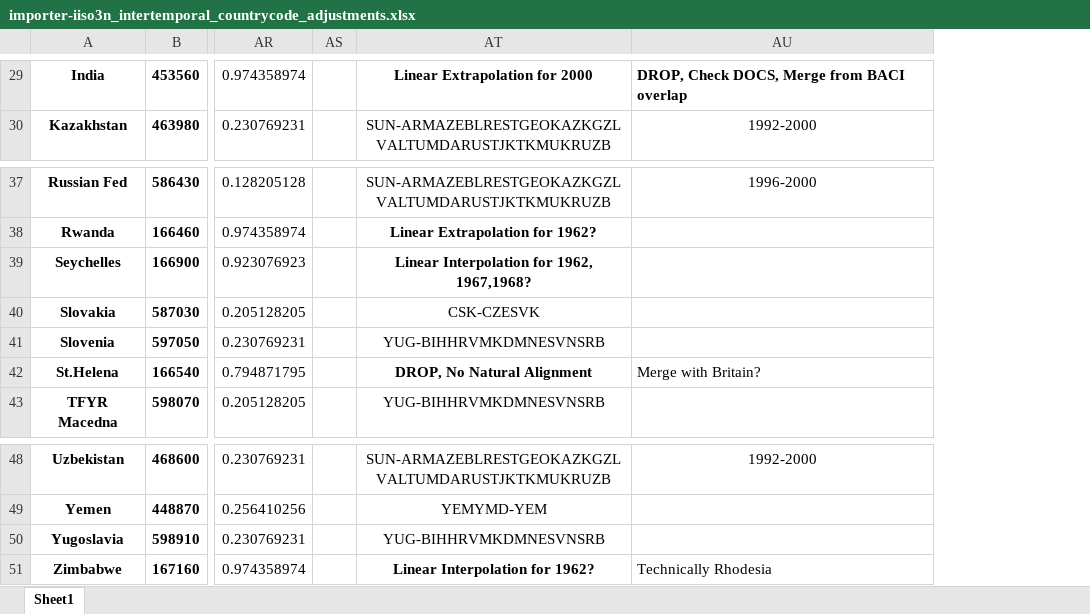
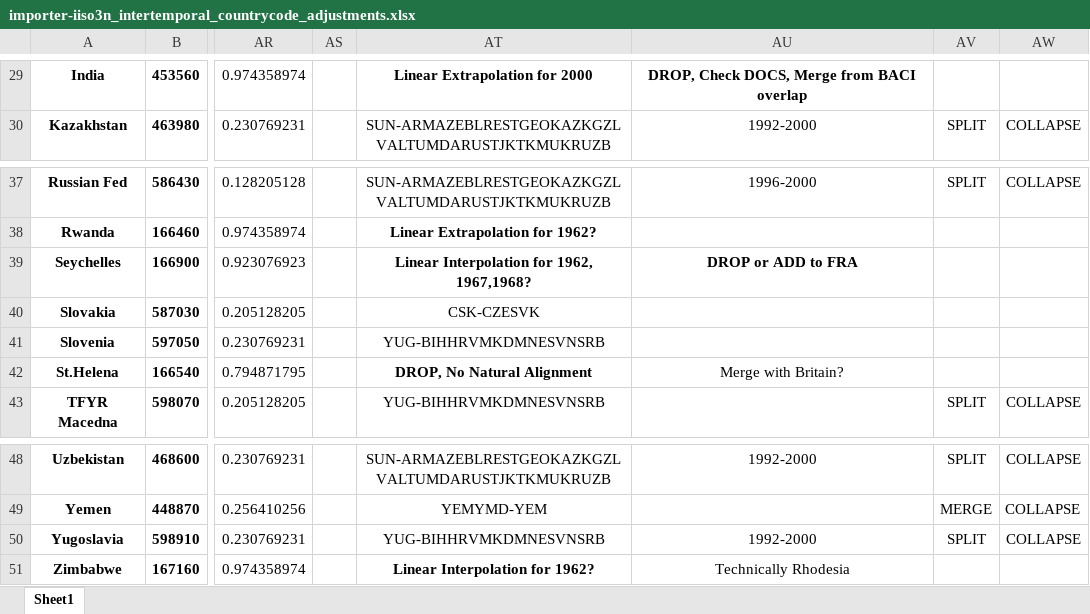
Before and after one commit to mmcky/pyeconlab, an Excel workbook: pyeconlab/trade/dataset/NBERFeenstraWTF/meta/xlsx/importer-iiso3n_intertemporal_countrycode_adjustments.xlsx, sheet Sheet1, drawn as a sheet; only a part is shown, gaps mark what is left out; values as stored, in another font and other column widths than the file's, no borders; the diff covers the shown part only; the diff names each change by its address in the sheet, - before the commit and + after, or states it on an @@ line.

```diff
--- a/pyeconlab/trade/dataset/NBERFeenstraWTF/meta/xlsx/importer-iiso3n_intertemporal_countrycode_adjustments.xlsx (sheet Sheet1)
+++ b/pyeconlab/trade/dataset/NBERFeenstraWTF/meta/xlsx/importer-iiso3n_intertemporal_countrycode_adjustments.xlsx (sheet Sheet1)
+column AV, row 30: SPLIT; rows 37-43: SPLIT |  |  |  |  |  | SPLIT; rows 48-50: SPLIT | MERGE | SPLIT
+column AW, row 30: COLLAPSE; rows 37-43: COLLAPSE |  |  |  |  |  | COLLAPSE; rows 48-50: all COLLAPSE
-AU29 alignment: left
+AU29 alignment: center
-AU39: (empty)
+AU39: DROP or ADD to FRA
-AU42 alignment: left
+AU42 alignment: center
-AU50: (empty)
+AU50: 1992-2000
-AU51 alignment: left
+AU51 alignment: center
```
Also changed, not shown: 19 edited cells and cell formats elsewhere in this sheet, 3 other files.
